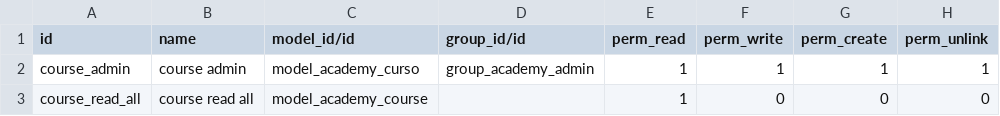
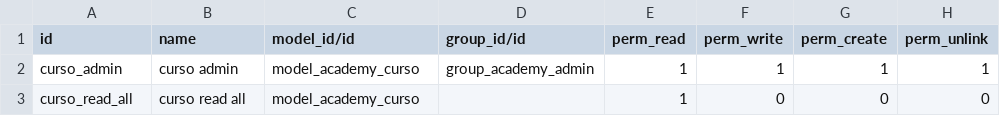
Before and after one commit to thavasConsultor/capacitacion, a CSV file: capacitacion/security/ir.model.access.csv, drawn as a sheet.

```diff
--- a/capacitacion/security/ir.model.access.csv
+++ b/capacitacion/security/ir.model.access.csv
@@ -1,3 +1,3 @@
 id,name,model_id/id,group_id/id,perm_read,perm_write,perm_create,perm_unlink
-course_admin,course admin,model_academy_curso,group_academy_admin,1,1,1,1
-course_read_all,course read all,model_academy_course,,1,0,0,0
+curso_admin,curso admin,model_academy_curso,group_academy_admin,1,1,1,1
+curso_read_all,curso read all,model_academy_curso,,1,0,0,0
```
Also changed, not shown: 6 other files.
